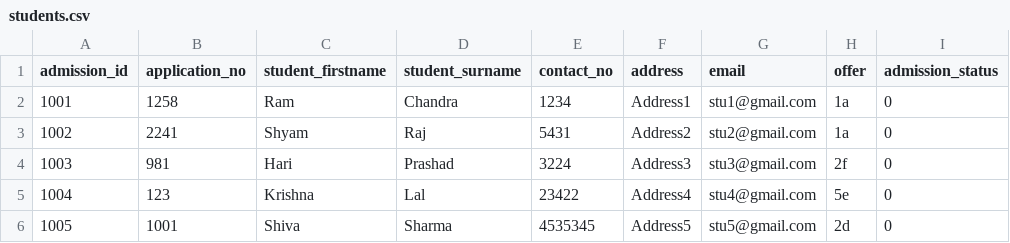
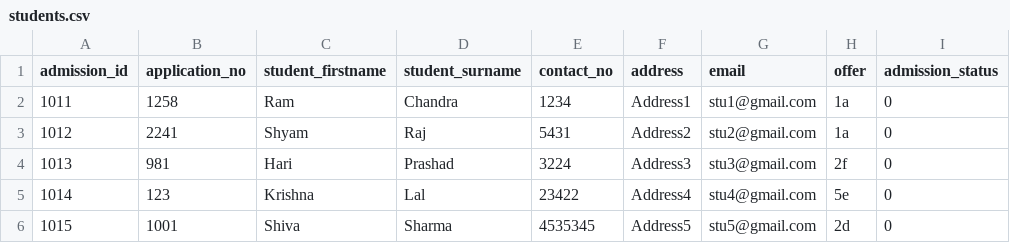
Before and after one commit to Bibek-0-Subedi/CSY2027_Team_D, a CSV file: students.csv, drawn as a sheet; only a part is shown; the diff names each change by its address in the sheet, - before the commit and + after, or states it on an @@ line.

Commit message:
Changes in html and displaying cvs uploaded data

```diff
--- a/students.csv
+++ b/students.csv
-A2 (admission_id): 1001
+A2 (admission_id): 1011
-A3 (admission_id): 1002
+A3 (admission_id): 1012
-A4 (admission_id): 1003
+A4 (admission_id): 1013
-A5 (admission_id): 1004
+A5 (admission_id): 1014
-A6 (admission_id): 1005
+A6 (admission_id): 1015
```
Also changed, not shown: 14 other files.
